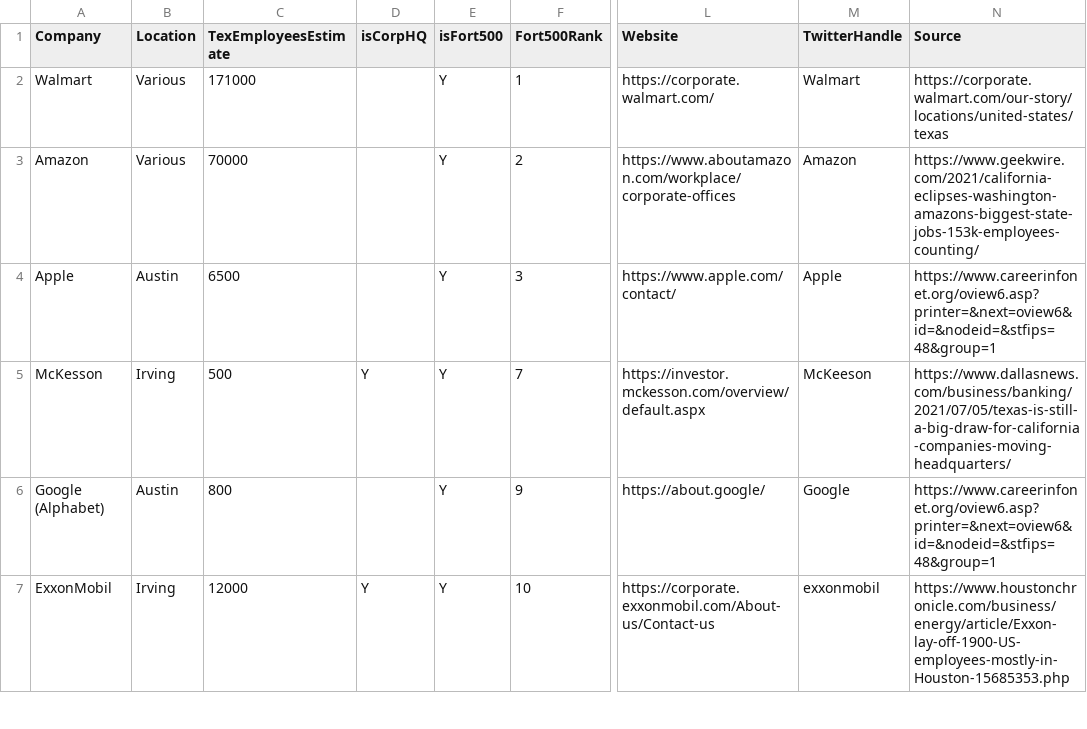
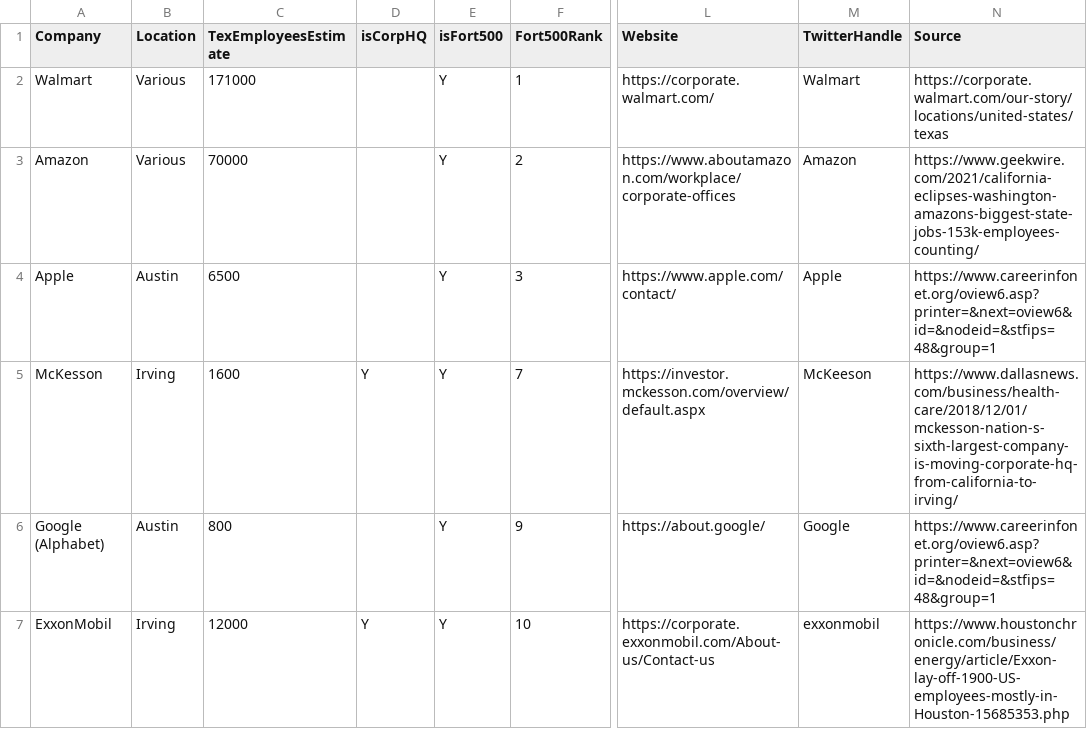
Before and after one commit to whoadvertiseson/relocationwatch, a CSV file: Texas/masterfile/Texas_CompaniesMaster.csv, drawn as a sheet; only a part is shown, gaps mark what is left out; the diff names each change by its address in the sheet, - before the commit and + after, or states it on an @@ line.

Commit message:
Updating daily companies

```diff
--- a/Texas/masterfile/Texas_CompaniesMaster.csv
+++ b/Texas/masterfile/Texas_CompaniesMaster.csv
-C5 (TexEmployeesEstimate): 500
+C5 (TexEmployeesEstimate): 1600
-N5 (Source): https://www.dallasnews.com/business/banking/2021/07/05/texas-is-still-a-big-draw-for-california-companies-moving-headquarters/
+N5 (Source): https://www.dallasnews.com/business/health-care/2018/12/01/mckesson-nation-s-sixth-largest-company-is-moving-corporate-hq-from-california-to-irving/
```
Also changed, not shown: Texas/Texas_RecentRelocations.csv, Texas/Texas_TopEmployers.csv.
